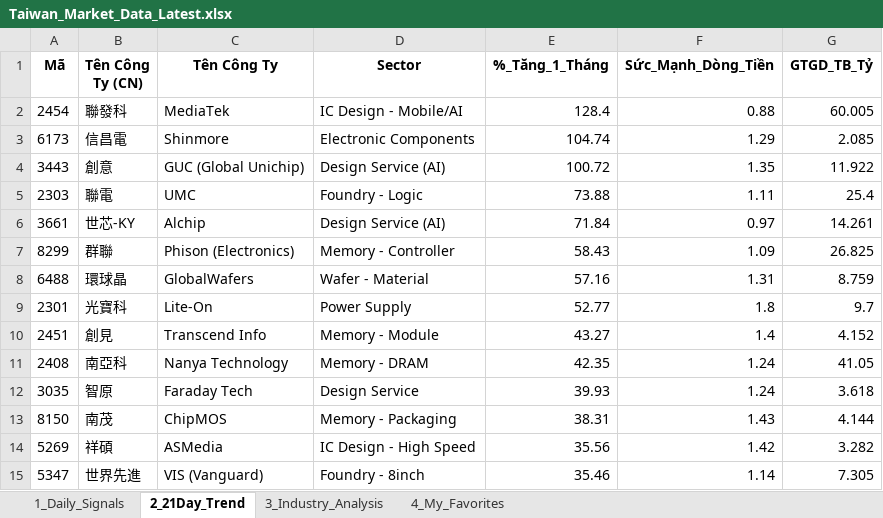
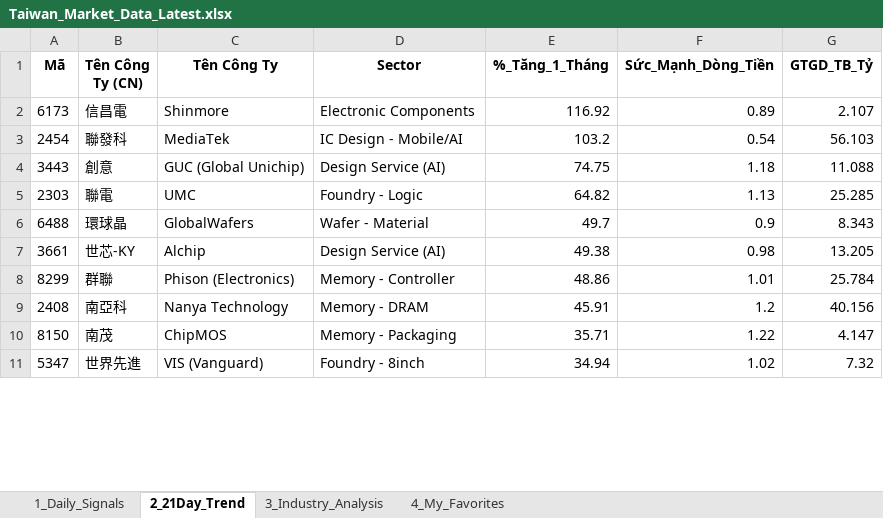
Before and after one commit to chipmoon/dashboard-tw, an Excel workbook: Taiwan_Market_Data_Latest.xlsx, sheet 2_21Day_Trend, drawn as a sheet; only a part is shown; values as stored, in another font and other column widths than the file's, no borders; removed rows and columns are numbered as before the commit, all else as after; the diff covers the shown part only; the diff names each change by its address in the sheet, - before the commit and + after, or states it on an @@ line.

```diff
--- a/Taiwan_Market_Data_Latest.xlsx (sheet 2_21Day_Trend)
+++ b/Taiwan_Market_Data_Latest.xlsx (sheet 2_21Day_Trend)
-row 2: 2454 | 聯發科 | MediaTek | IC Design - Mobile/AI | 128.4 | 0.88 | 60.005
-E2 (%_Tăng_1_Tháng): 104.74
+E2 (%_Tăng_1_Tháng): 116.92
-F2 (Sức_Mạnh_Dòng_Tiền): 1.29
+F2 (Sức_Mạnh_Dòng_Tiền): 0.89
-G2 (GTGD_TB_Tỷ): 2.085
+G2 (GTGD_TB_Tỷ): 2.107
+row 3: 2454 | 聯發科 | MediaTek | IC Design - Mobile/AI | 103.2 | 0.54 | 56.103
-E4 (%_Tăng_1_Tháng): 100.72
+E4 (%_Tăng_1_Tháng): 74.75
-F4 (Sức_Mạnh_Dòng_Tiền): 1.35
+F4 (Sức_Mạnh_Dòng_Tiền): 1.18
-G4 (GTGD_TB_Tỷ): 11.922
+G4 (GTGD_TB_Tỷ): 11.088
-E5 (%_Tăng_1_Tháng): 73.88
+E5 (%_Tăng_1_Tháng): 64.82
-F5 (Sức_Mạnh_Dòng_Tiền): 1.11
+F5 (Sức_Mạnh_Dòng_Tiền): 1.13
-G5 (GTGD_TB_Tỷ): 25.4
+G5 (GTGD_TB_Tỷ): 25.285
+row 6: 6488 | 環球晶 | GlobalWafers | Wafer - Material | 49.7 | 0.9 | 8.343
-E7 (%_Tăng_1_Tháng): 71.84
+E7 (%_Tăng_1_Tháng): 49.38
-F7 (Sức_Mạnh_Dòng_Tiền): 0.97
+F7 (Sức_Mạnh_Dòng_Tiền): 0.98
-G7 (GTGD_TB_Tỷ): 14.261
+G7 (GTGD_TB_Tỷ): 13.205
-E8 (%_Tăng_1_Tháng): 58.43
+E8 (%_Tăng_1_Tháng): 48.86
-F8 (Sức_Mạnh_Dòng_Tiền): 1.09
+F8 (Sức_Mạnh_Dòng_Tiền): 1.01
-G8 (GTGD_TB_Tỷ): 26.825
+G8 (GTGD_TB_Tỷ): 25.784
-row 8: 6488 | 環球晶 | GlobalWafers | Wafer - Material | 57.16 | 1.31 | 8.759
-row 9: 2301 | 光寶科 | Lite-On | Power Supply | 52.77 | 1.8 | 9.7
-row 10: 2451 | 創見 | Transcend Info | Memory - Module | 43.27 | 1.4 | 4.152
-E9 (%_Tăng_1_Tháng): 42.35
+E9 (%_Tăng_1_Tháng): 45.91
-F9 (Sức_Mạnh_Dòng_Tiền): 1.24
+F9 (Sức_Mạnh_Dòng_Tiền): 1.2
-G9 (GTGD_TB_Tỷ): 41.05
+G9 (GTGD_TB_Tỷ): 40.156
-row 12: 3035 | 智原 | Faraday Tech | Design Service | 39.93 | 1.24 | 3.618
-E10 (%_Tăng_1_Tháng): 38.31
+E10 (%_Tăng_1_Tháng): 35.71
-F10 (Sức_Mạnh_Dòng_Tiền): 1.43
+F10 (Sức_Mạnh_Dòng_Tiền): 1.22
-G10 (GTGD_TB_Tỷ): 4.144
+G10 (GTGD_TB_Tỷ): 4.147
-row 14: 5269 | 祥碩 | ASMedia | IC Design - High Speed | 35.56 | 1.42 | 3.282
-E11 (%_Tăng_1_Tháng): 35.46
+E11 (%_Tăng_1_Tháng): 34.94
-F11 (Sức_Mạnh_Dòng_Tiền): 1.14
+F11 (Sức_Mạnh_Dòng_Tiền): 1.02
-G11 (GTGD_TB_Tỷ): 7.305
+G11 (GTGD_TB_Tỷ): 7.32
```
Also changed, not shown: 23 added rows, 19 removed rows and 52 edited cells elsewhere in this sheet, sheet 1_Daily_Signals, sheet 3_Industry_Analysis, sheet 4_My_Favorites.
